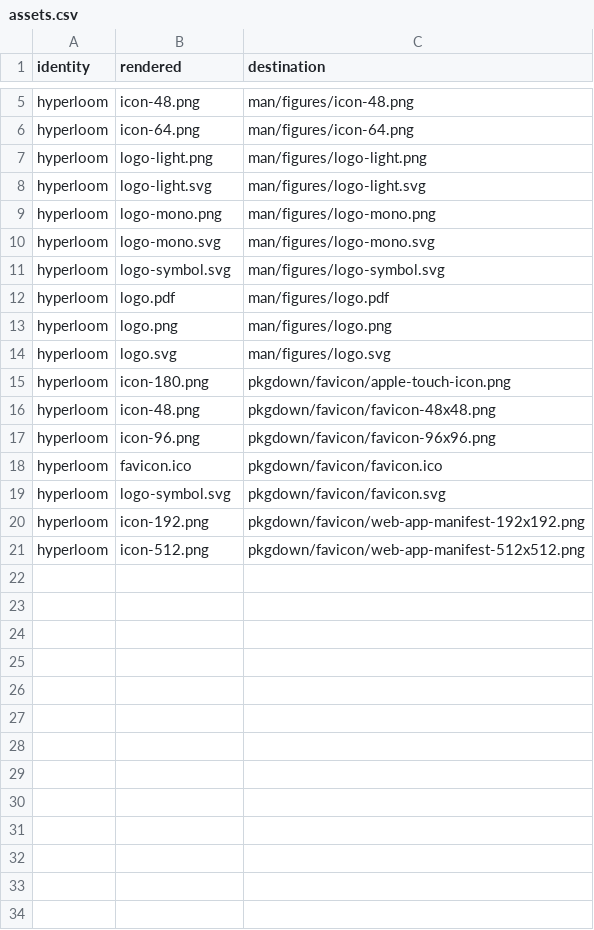
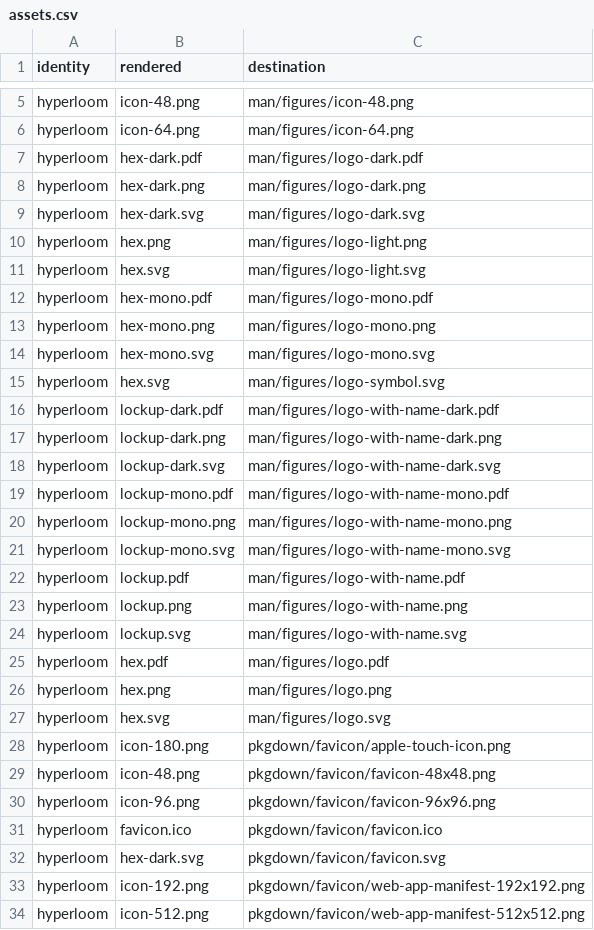
Before and after one commit to CTTIR/hyperloom, a CSV file: tools/branding/assets.csv, drawn as a sheet; only a part is shown, gaps mark what is left out.

Commit message:
Update CTTIR branding to Coder Edition v4.1

```diff
--- a/tools/branding/assets.csv
+++ b/tools/branding/assets.csv
@@ -6,10 +6,23 @@ hyperloom,icon-48.png,man/figures/icon-48.png
 hyperloom,icon-64.png,man/figures/icon-64.png
-hyperloom,logo-light.png,man/figures/logo-light.png
-hyperloom,logo-light.svg,man/figures/logo-light.svg
-hyperloom,logo-mono.png,man/figures/logo-mono.png
-hyperloom,logo-mono.svg,man/figures/logo-mono.svg
-hyperloom,logo-symbol.svg,man/figures/logo-symbol.svg
-hyperloom,logo.pdf,man/figures/logo.pdf
-hyperloom,logo.png,man/figures/logo.png
-hyperloom,logo.svg,man/figures/logo.svg
+hyperloom,hex-dark.pdf,man/figures/logo-dark.pdf
+hyperloom,hex-dark.png,man/figures/logo-dark.png
+hyperloom,hex-dark.svg,man/figures/logo-dark.svg
+hyperloom,hex.png,man/figures/logo-light.png
+hyperloom,hex.svg,man/figures/logo-light.svg
+hyperloom,hex-mono.pdf,man/figures/logo-mono.pdf
+hyperloom,hex-mono.png,man/figures/logo-mono.png
+hyperloom,hex-mono.svg,man/figures/logo-mono.svg
+hyperloom,hex.svg,man/figures/logo-symbol.svg
+hyperloom,lockup-dark.pdf,man/figures/logo-with-name-dark.pdf
+hyperloom,lockup-dark.png,man/figures/logo-with-name-dark.png
+hyperloom,lockup-dark.svg,man/figures/logo-with-name-dark.svg
+hyperloom,lockup-mono.pdf,man/figures/logo-with-name-mono.pdf
+hyperloom,lockup-mono.png,man/figures/logo-with-name-mono.png
+hyperloom,lockup-mono.svg,man/figures/logo-with-name-mono.svg
+hyperloom,lockup.pdf,man/figures/logo-with-name.pdf
+hyperloom,lockup.png,man/figures/logo-with-name.png
+hyperloom,lockup.svg,man/figures/logo-with-name.svg
+hyperloom,hex.pdf,man/figures/logo.pdf
+hyperloom,hex.png,man/figures/logo.png
+hyperloom,hex.svg,man/figures/logo.svg
 hyperloom,icon-180.png,pkgdown/favicon/apple-touch-icon.png
@@ -18,3 +31,3 @@ hyperloom,icon-96.png,pkgdown/favicon/favicon-96x96.png
 hyperloom,favicon.ico,pkgdown/favicon/favicon.ico
-hyperloom,logo-symbol.svg,pkgdown/favicon/favicon.svg
+hyperloom,hex-dark.svg,pkgdown/favicon/favicon.svg
 hyperloom,icon-192.png,pkgdown/favicon/web-app-manifest-192x192.png
```
Also changed, not shown: 45 other files.
